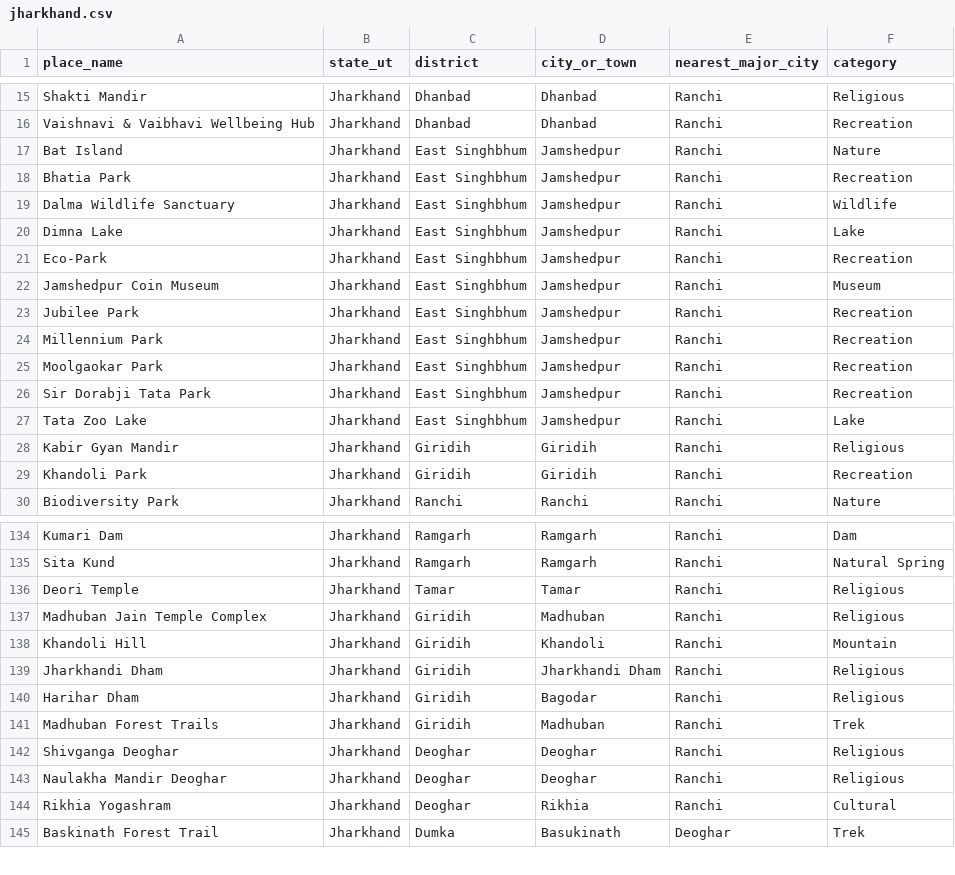
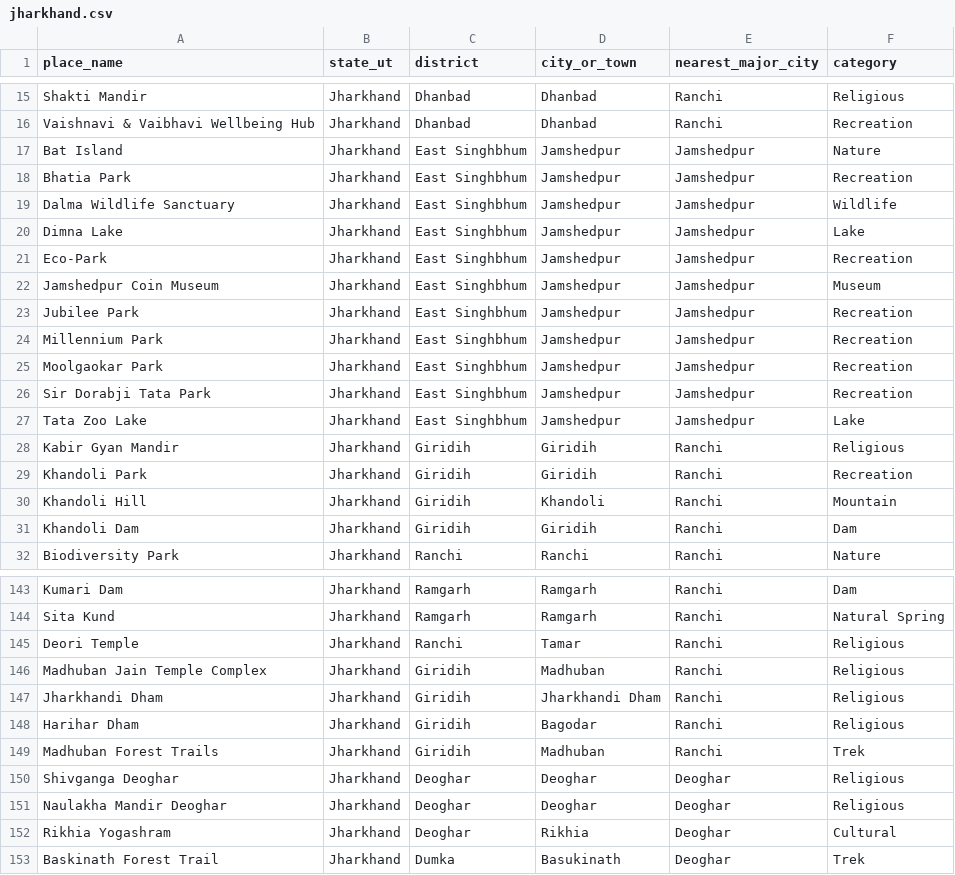
Before and after one commit to praacheeee/SIH_TechOnTour, a CSV file: data/jharkhand.csv, drawn as a sheet; only a part is shown, gaps mark what is left out; the diff covers the shown part only.

Commit message:
Update Jharkhand places data in CSV
Updated entries for various places in Jharkhand, including adding new locations and modifying existing ones.

```diff
--- a/data/jharkhand.csv
+++ b/data/jharkhand.csv
@@ -16,15 +16,17 @@ Shakti Mandir,Jharkhand,Dhanbad,Dhanbad,Ranchi,Religious
 Vaishnavi & Vaibhavi Wellbeing Hub,Jharkhand,Dhanbad,Dhanbad,Ranchi,Recreation
-Bat Island,Jharkhand,East Singhbhum,Jamshedpur,Ranchi,Nature
-Bhatia Park,Jharkhand,East Singhbhum,Jamshedpur,Ranchi,Recreation
-Dalma Wildlife Sanctuary,Jharkhand,East Singhbhum,Jamshedpur,Ranchi,Wildlife
-Dimna Lake,Jharkhand,East Singhbhum,Jamshedpur,Ranchi,Lake
-Eco-Park,Jharkhand,East Singhbhum,Jamshedpur,Ranchi,Recreation
-Jamshedpur Coin Museum,Jharkhand,East Singhbhum,Jamshedpur,Ranchi,Museum
-Jubilee Park,Jharkhand,East Singhbhum,Jamshedpur,Ranchi,Recreation
-Millennium Park,Jharkhand,East Singhbhum,Jamshedpur,Ranchi,Recreation
-Moolgaokar Park,Jharkhand,East Singhbhum,Jamshedpur,Ranchi,Recreation
-Sir Dorabji Tata Park,Jharkhand,East Singhbhum,Jamshedpur,Ranchi,Recreation
-Tata Zoo Lake,Jharkhand,East Singhbhum,Jamshedpur,Ranchi,Lake
+Bat Island,Jharkhand,East Singhbhum,Jamshedpur,Jamshedpur,Nature
+Bhatia Park,Jharkhand,East Singhbhum,Jamshedpur,Jamshedpur,Recreation
+Dalma Wildlife Sanctuary,Jharkhand,East Singhbhum,Jamshedpur,Jamshedpur,Wildlife
+Dimna Lake,Jharkhand,East Singhbhum,Jamshedpur,Jamshedpur,Lake
+Eco-Park,Jharkhand,East Singhbhum,Jamshedpur,Jamshedpur,Recreation
+Jamshedpur Coin Museum,Jharkhand,East Singhbhum,Jamshedpur,Jamshedpur,Museum
+Jubilee Park,Jharkhand,East Singhbhum,Jamshedpur,Jamshedpur,Recreation
+Millennium Park,Jharkhand,East Singhbhum,Jamshedpur,Jamshedpur,Recreation
+Moolgaokar Park,Jharkhand,East Singhbhum,Jamshedpur,Jamshedpur,Recreation
+Sir Dorabji Tata Park,Jharkhand,East Singhbhum,Jamshedpur,Jamshedpur,Recreation
+Tata Zoo Lake,Jharkhand,East Singhbhum,Jamshedpur,Jamshedpur,Lake
 Kabir Gyan Mandir,Jharkhand,Giridih,Giridih,Ranchi,Religious
 Khandoli Park,Jharkhand,Giridih,Giridih,Ranchi,Recreation
+Khandoli Hill,Jharkhand,Giridih,Khandoli,Ranchi,Mountain
+Khandoli Dam,Jharkhand,Giridih,Giridih,Ranchi,Dam
 Biodiversity Park,Jharkhand,Ranchi,Ranchi,Ranchi,Nature
@@ -135,5 +144,4 @@ Kumari Dam,Jharkhand,Ramgarh,Ramgarh,Ranchi,Dam
 Sita Kund,Jharkhand,Ramgarh,Ramgarh,Ranchi,Natural Spring
-Deori Temple,Jharkhand,Tamar,Tamar,Ranchi,Religious
+Deori Temple,Jharkhand,Ranchi,Tamar,Ranchi,Religious
 Madhuban Jain Temple Complex,Jharkhand,Giridih,Madhuban,Ranchi,Religious
-Khandoli Hill,Jharkhand,Giridih,Khandoli,Ranchi,Mountain
 Jharkhandi Dham,Jharkhand,Giridih,Jharkhandi Dham,Ranchi,Religious
@@ -141,5 +149,5 @@ Harihar Dham,Jharkhand,Giridih,Bagodar,Ranchi,Religious
 Madhuban Forest Trails,Jharkhand,Giridih,Madhuban,Ranchi,Trek
-Shivganga Deoghar,Jharkhand,Deoghar,Deoghar,Ranchi,Religious
-Naulakha Mandir Deoghar,Jharkhand,Deoghar,Deoghar,Ranchi,Religious
-Rikhia Yogashram,Jharkhand,Deoghar,Rikhia,Ranchi,Cultural
+Shivganga Deoghar,Jharkhand,Deoghar,Deoghar,Deoghar,Religious
+Naulakha Mandir Deoghar,Jharkhand,Deoghar,Deoghar,Deoghar,Religious
+Rikhia Yogashram,Jharkhand,Deoghar,Rikhia,Deoghar,Cultural
 Baskinath Forest Trail,Jharkhand,Dumka,Basukinath,Deoghar,Trek
```
Also changed, not shown: 8 added rows, 1 removed row, 1 moved row and 26 edited cells elsewhere in this file.
